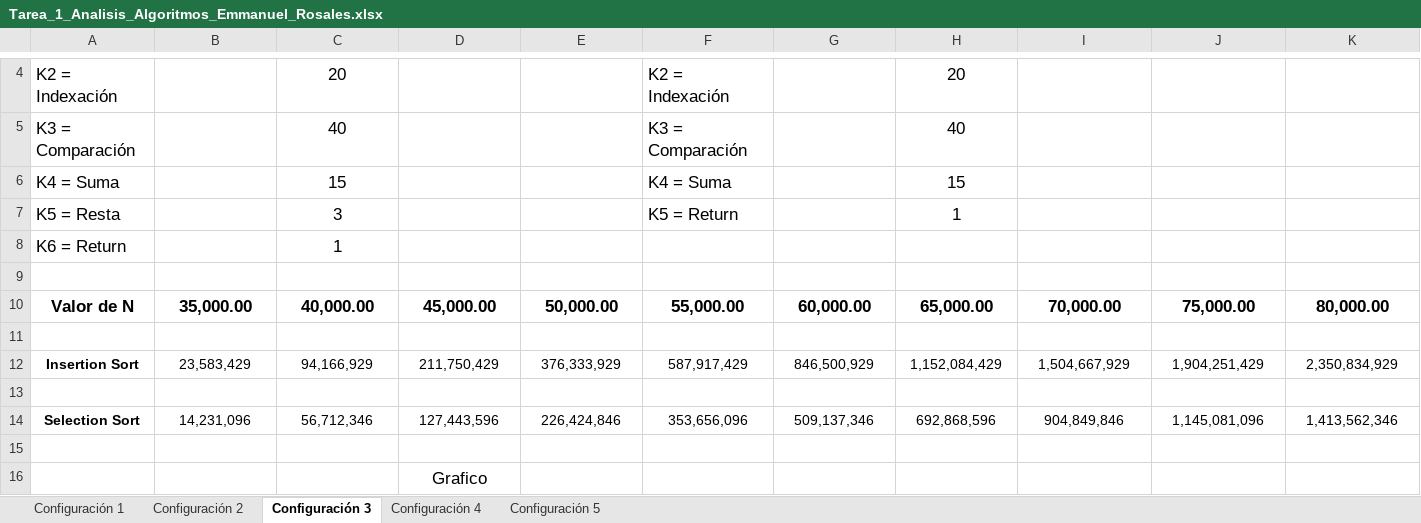
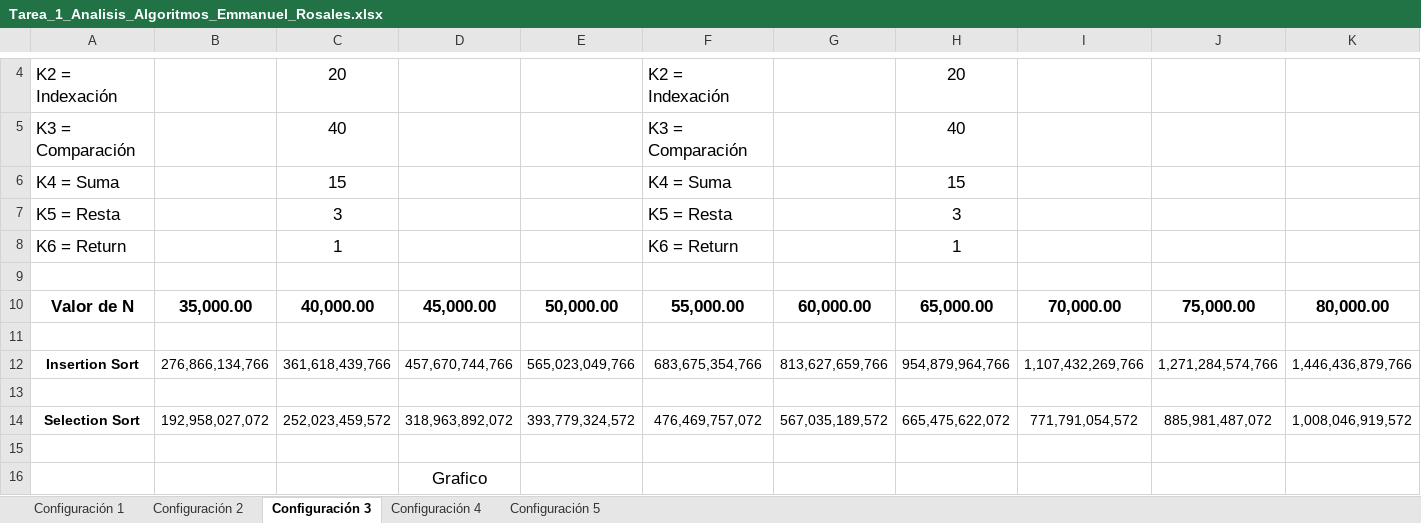
Before and after one commit to emmanuelrs/Tarea1_An-lisis_Algoritmos, an Excel workbook: Tarea_1_Analisis_Algoritmos_Emmanuel_Rosales.xlsx, sheet Configuración 3, drawn as a sheet; only a part is shown, gaps mark what is left out; values as stored, in another font and other column widths than the file's, no borders; charts and pictures not drawn; removed rows and columns are numbered as before the commit, all else as after; rows hold the shown columns only; the diff names each change by its address in the sheet, - before the commit and + after, or states it on an @@ line.

```diff
--- a/Tarea_1_Analisis_Algoritmos_Emmanuel_Rosales.xlsx (sheet Configuración 3)
+++ b/Tarea_1_Analisis_Algoritmos_Emmanuel_Rosales.xlsx (sheet Configuración 3)
-F7: K5 = Return
+F7: K5 = Resta
-H7: 1
+H7: 3
-F8: (empty)
+F8: K6 = Return
-H8: (empty)
+H8: 1
-row 12: Insertion Sort | 23,583,429 | 94,166,929 | 211,750,429 | 376,333,929 | 587,917,429 | 846,500,929 | 1,152,084,429 | 1,504,667,929 | 1,904,251,429 | 2,350,834,929
+row 12: Insertion Sort | 276,866,134,766 | 361,618,439,766 | 457,670,744,766 | 565,023,049,766 | 683,675,354,766 | 813,627,659,766 | 954,879,964,766 | 1,107,432,269,766 | 1,271,284,574,766 | 1,446,436,879,766
-row 14: Selection Sort | 14,231,096 | 56,712,346 | 127,443,596 | 226,424,846 | 353,656,096 | 509,137,346 | 692,868,596 | 904,849,846 | 1,145,081,096 | 1,413,562,346
+row 14: Selection Sort | 192,958,027,072 | 252,023,459,572 | 318,963,892,072 | 393,779,324,572 | 476,469,757,072 | 567,035,189,572 | 665,475,622,072 | 771,791,054,572 | 885,981,487,072 | 1,008,046,919,572
```
Also changed, not shown: sheet Configuración 5, sheet Configuración 4, sheet Configuración 2, charts or pictures.
